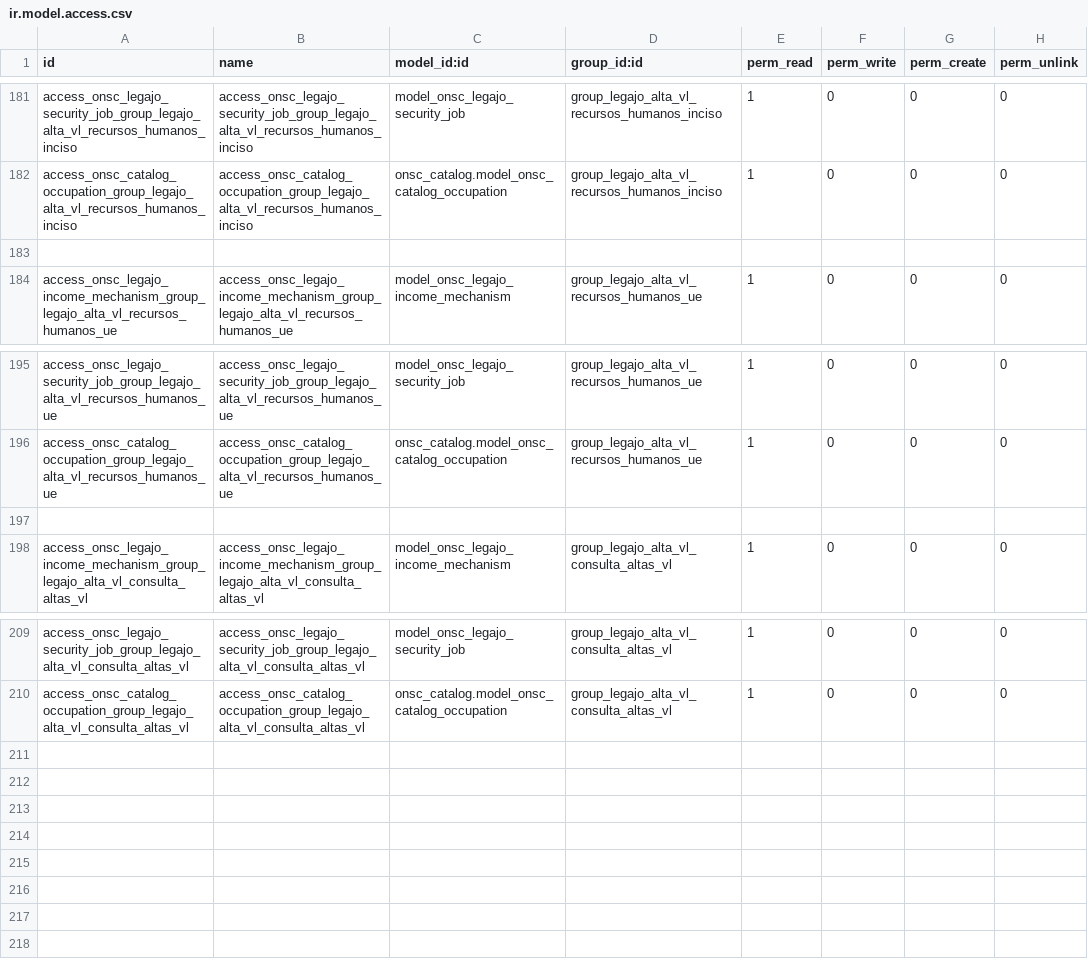
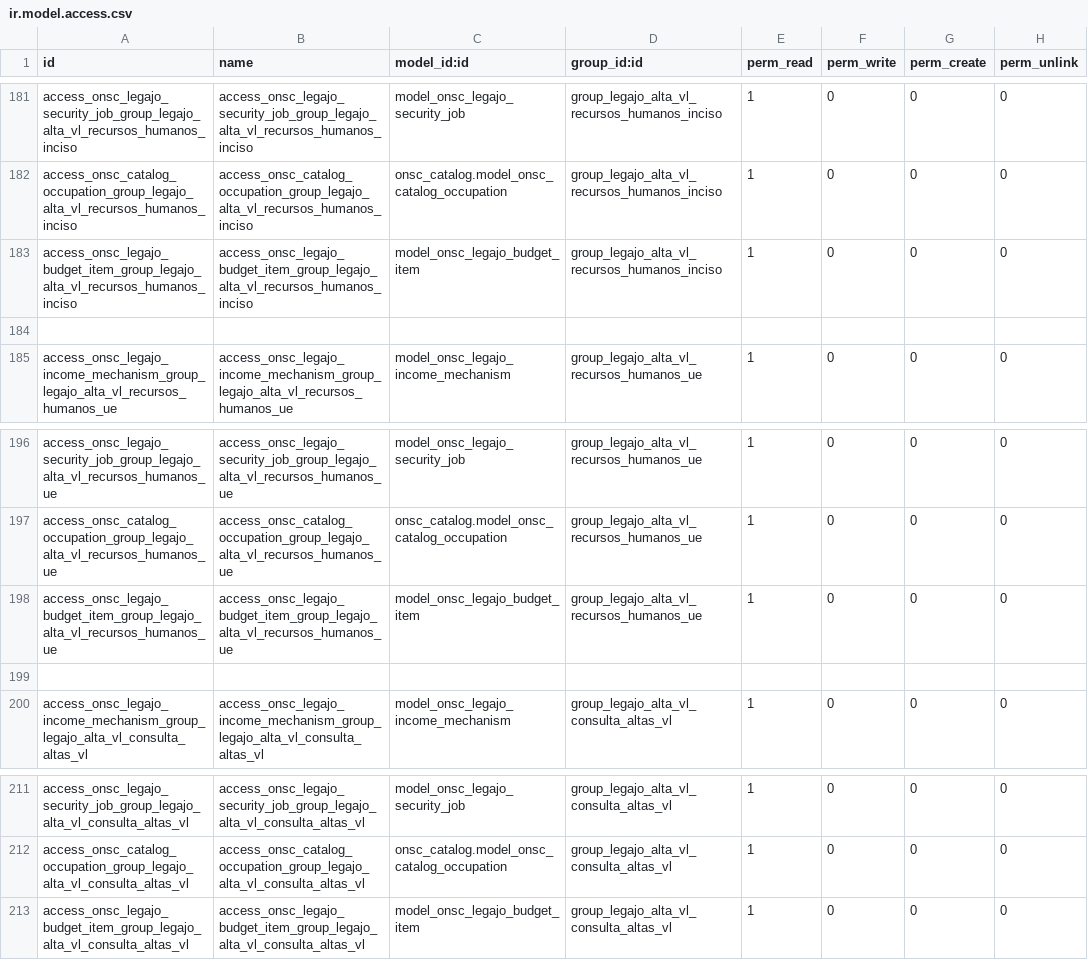
Before and after one commit to AtelUruguay/ONSC, a CSV file: onsc_legajo/security/ir.model.access.csv, drawn as a sheet; only a part is shown, gaps mark what is left out; the diff names each change by its address in the sheet, - before the commit and + after, or states it on an @@ line.

Commit message:
[ADD]|Alta VL 2.1 y 2.2

```diff
--- a/onsc_legajo/security/ir.model.access.csv
+++ b/onsc_legajo/security/ir.model.access.csv
+row 183: access_onsc_legajo_budget_item_group_legajo_alta_vl_recursos_humanos_inciso | access_onsc_legajo_budget_item_group_legajo_alta_vl_recursos_humanos_inciso | model_onsc_legajo_budget_item | group_legajo_alta_vl_recursos_humanos_inciso | 1 | 0 | 0 | 0
+row 198: access_onsc_legajo_budget_item_group_legajo_alta_vl_recursos_humanos_ue | access_onsc_legajo_budget_item_group_legajo_alta_vl_recursos_humanos_ue | model_onsc_legajo_budget_item | group_legajo_alta_vl_recursos_humanos_ue | 1 | 0 | 0 | 0
+row 213: access_onsc_legajo_budget_item_group_legajo_alta_vl_consulta_altas_vl | access_onsc_legajo_budget_item_group_legajo_alta_vl_consulta_altas_vl | model_onsc_legajo_budget_item | group_legajo_alta_vl_consulta_altas_vl | 1 | 0 | 0 | 0
```
Also changed, not shown: 8 other files.
